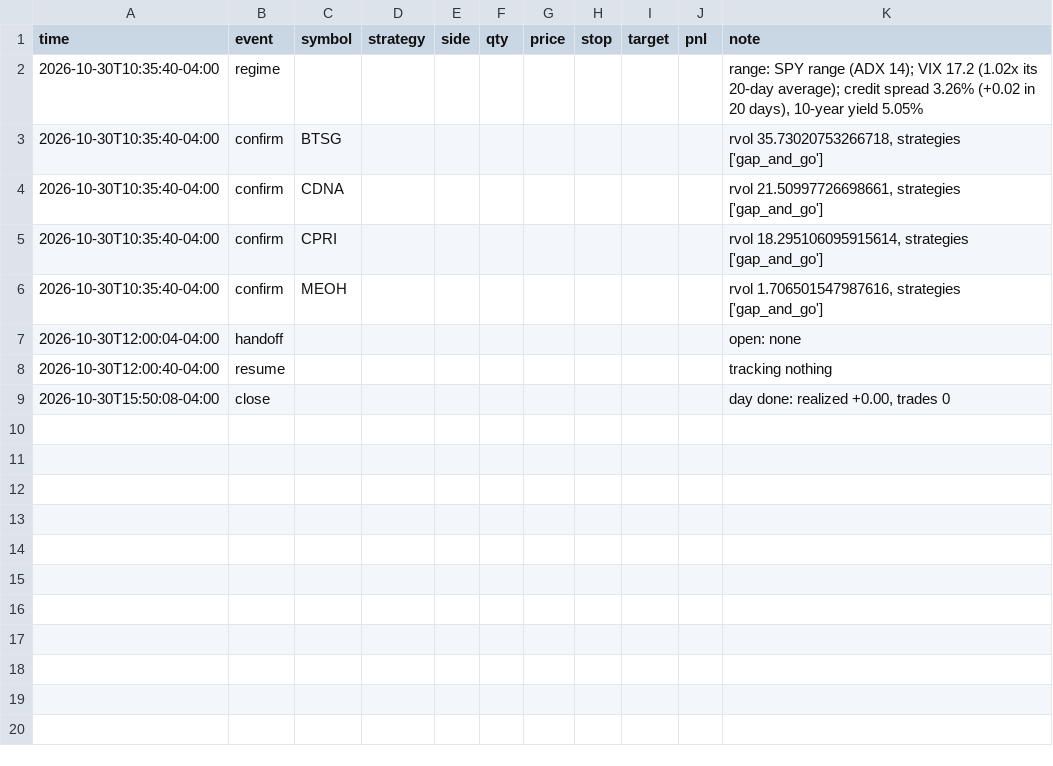
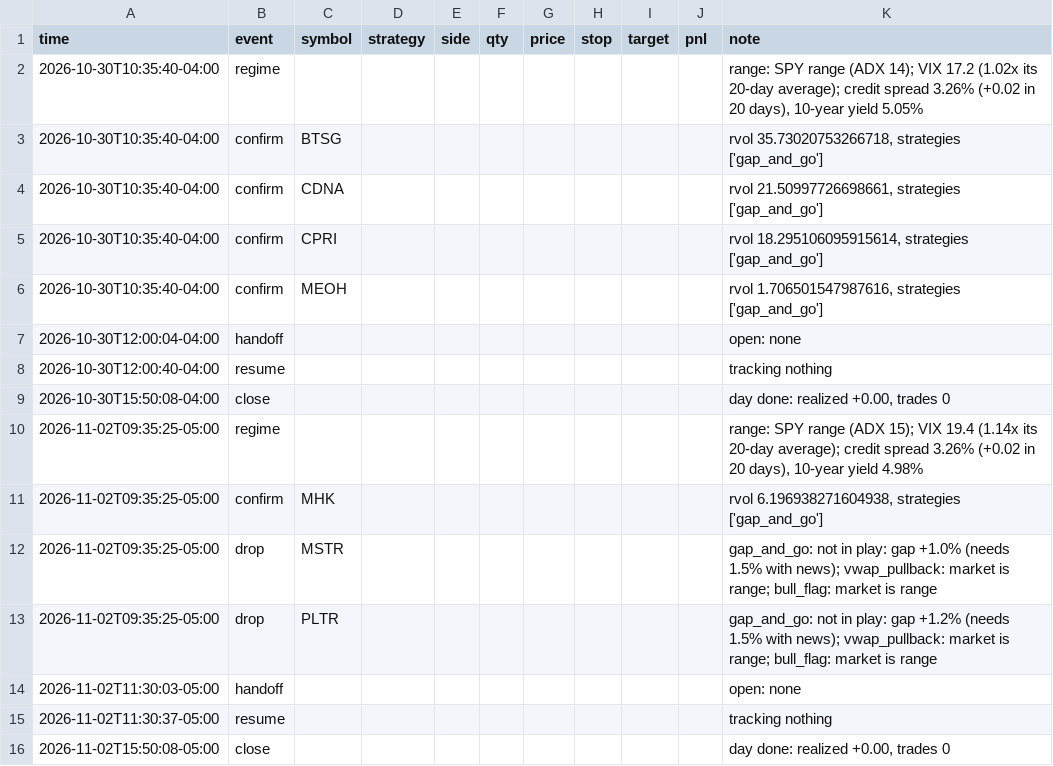
Before and after one commit to Hansisbuilding/Pattern-Trader, a CSV file: journal/trades.csv, drawn as a sheet.

```diff
--- a/journal/trades.csv
+++ b/journal/trades.csv
@@ -9 +9,8 @@ time,event,symbol,strategy,side,qty,price,stop,target,pnl,note
 2026-10-30T15:50:08-04:00,close,,,,,,,,,"day done: realized +0.00, trades 0"
+2026-11-02T09:35:25-05:00,regime,,,,,,,,,"range: SPY range (ADX 15); VIX 19.4 (1.14x its 20-day average); credit spread 3.26% (+0.02 in 20 days), 10-year yield 4.98%"
+2026-11-02T09:35:25-05:00,confirm,MHK,,,,,,,,"rvol 6.196938271604938, strategies ['gap_and_go']"
+2026-11-02T09:35:25-05:00,drop,MSTR,,,,,,,,gap_and_go: not in play: gap +1.0% (needs 1.5% with news); vwap_pullback: market is range; bull_flag: market is range
+2026-11-02T09:35:25-05:00,drop,PLTR,,,,,,,,gap_and_go: not in play: gap +1.2% (needs 1.5% with news); vwap_pullback: market is range; bull_flag: market is range
+2026-11-02T11:30:03-05:00,handoff,,,,,,,,,open: none
+2026-11-02T11:30:37-05:00,resume,,,,,,,,,tracking nothing
+2026-11-02T15:50:08-05:00,close,,,,,,,,,"day done: realized +0.00, trades 0"
```
Also changed, not shown: journal/sentiment_decisions.csv, 2 other files.
